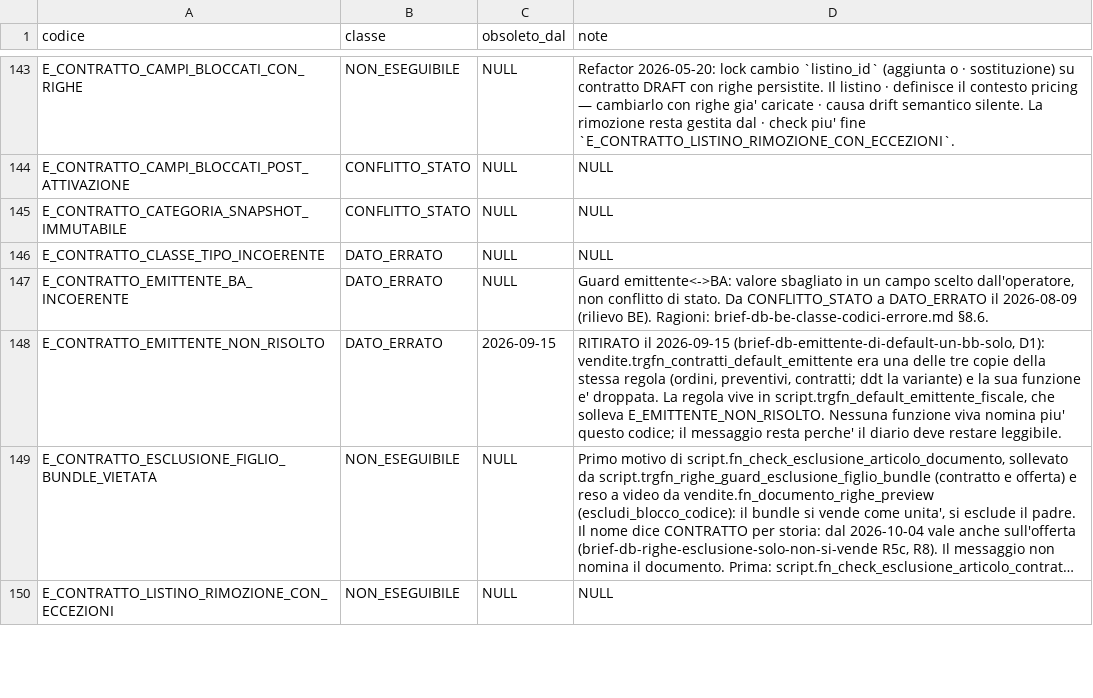
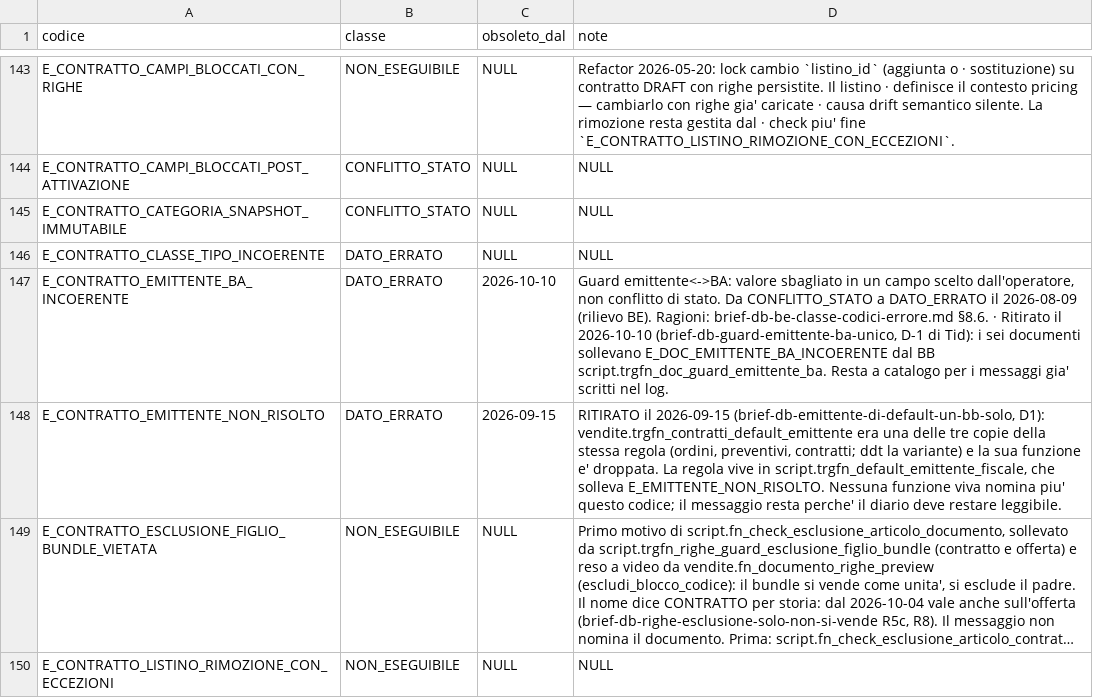
Before and after one commit to Tito-it/ZeroErp, a CSV file: db/changelog/migrations_v2/80_data/sql/config/codici_errore.csv, drawn as a sheet; only a part is shown, gaps mark what is left out; long unchanged cells end in …; the diff covers the shown part only.

```diff
--- a/db/changelog/migrations_v2/80_data/sql/config/codici_errore.csv
+++ b/db/changelog/migrations_v2/80_data/sql/config/codici_errore.csv
@@ -146,3 +146,3 @@ E_CONTRATTO_CATEGORIA_SNAPSHOT_IMMUTABILE,CONFLITTO_STATO,NULL,NULL
 E_CONTRATTO_CLASSE_TIPO_INCOERENTE,DATO_ERRATO,NULL,NULL
-E_CONTRATTO_EMITTENTE_BA_INCOERENTE,DATO_ERRATO,NULL,"Guard emittente<->BA: valore sbagliato in un campo scelto dall'operatore, non conflitto di stato. Da CONFLITTO_STATO a DATO_ERRATO il 2026-08-09 (rilievo BE). Ragioni: brief-db-be-classe-codici-errore.md §8.6."
+E_CONTRATTO_EMITTENTE_BA_INCOERENTE,DATO_ERRATO,2026-10-10,"Guard emittente<->BA: valore sbagliato in un campo scelto dall'operatore, non conflitto di stato. Da CONFLITTO_STATO a DATO_ERRATO il 2026-08-09 (rilievo BE). Ragioni: brief-db-be-classe-codici-errore.md §8.6. · Ritirato il 2026-10-10 (brief-db-guard-emittente-ba-unico, D-1 di Tid): i sei documenti sollevano E_DOC_EMITTENTE_BA_INCOERENTE dal BB script.trgfn_doc_guard_emittente_ba. Resta a catalogo per i messaggi gia' scritti nel log."
 E_CONTRATTO_EMITTENTE_NON_RISOLTO,DATO_ERRATO,2026-09-15,"RITIRATO il 2026-09-15 (brief-db-emittente-di-default-un-bb-solo, D1): vendite.trgfn_contratti_default_emittente era una delle tre copie della stessa regola (ordini, preventivi, contratti; ddt la variante) e la sua funzione e' droppata. La regola vive in script.trgfn_default_emittente_fiscale, che solleva E_EMITTENTE_NON_RISOLTO. Nessuna funzione viva nomina piu' questo codice; il messaggio resta perche' il diario deve restare leggibile."
```
Also changed, not shown: 1 added row and 12 edited cells elsewhere in this file, db/changelog/migrations_v2/80_data/sql/config/messaggi_errore.csv, 48 other files.
